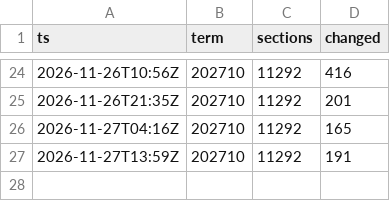
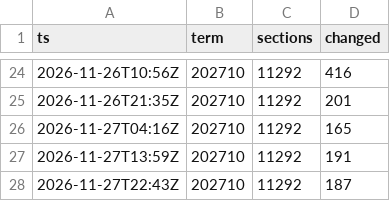
Before and after one commit to oxilin/rrate, a CSV file: data/runs.csv, drawn as a sheet; only a part is shown, gaps mark what is left out.

```diff
--- a/data/runs.csv
+++ b/data/runs.csv
@@ -27 +27,2 @@ ts,term,sections,changed
 2026-11-27T13:59Z,202710,11292,191
+2026-11-27T22:43Z,202710,11292,187
```
Also changed, not shown: 4 other files.
